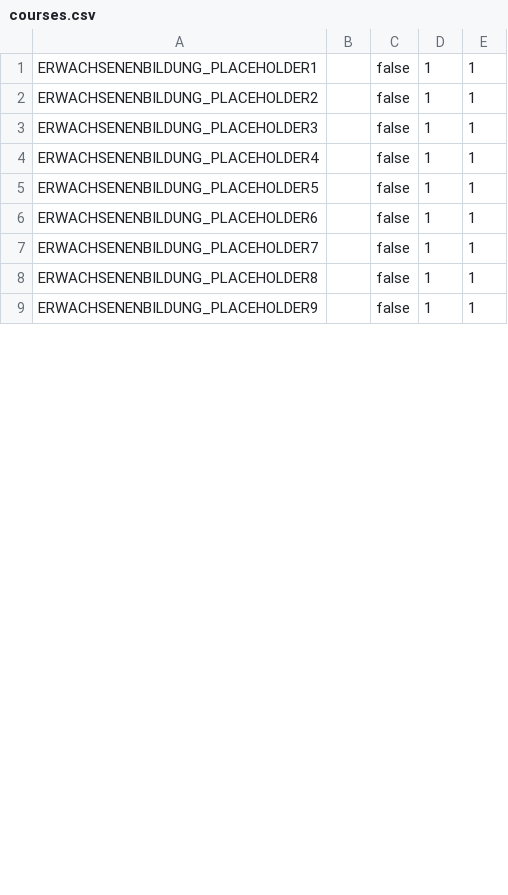
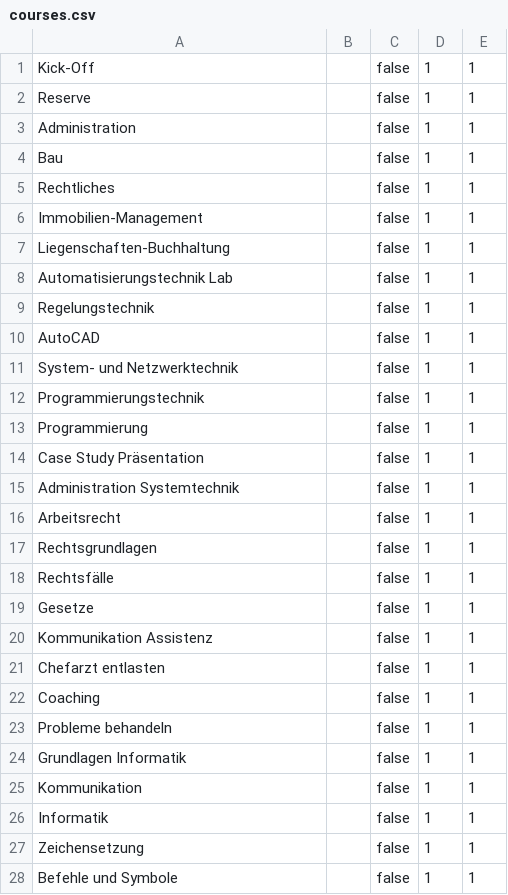
Before and after one commit to yvmeis/datagenerator-openolat, a CSV file: datagenerator/src/main/resources/custom/Erwachsenenbildung Template/courses/courses.csv, drawn as a sheet; only a part is shown; the diff covers the shown part only.

```diff
--- a/datagenerator/src/main/resources/custom/Erwachsenenbildung Template/courses/courses.csv
+++ b/datagenerator/src/main/resources/custom/Erwachsenenbildung Template/courses/courses.csv
@@ -1,9 +1,28 @@
-ERWACHSENENBILDUNG_PLACEHOLDER1,,false,1,1
-ERWACHSENENBILDUNG_PLACEHOLDER2,,false,1,1
-ERWACHSENENBILDUNG_PLACEHOLDER3,,false,1,1
-ERWACHSENENBILDUNG_PLACEHOLDER4,,false,1,1
-ERWACHSENENBILDUNG_PLACEHOLDER5,,false,1,1
-ERWACHSENENBILDUNG_PLACEHOLDER6,,false,1,1
-ERWACHSENENBILDUNG_PLACEHOLDER7,,false,1,1
-ERWACHSENENBILDUNG_PLACEHOLDER8,,false,1,1
-ERWACHSENENBILDUNG_PLACEHOLDER9,,false,1,1
+Kick-Off,,false,1,1
+Reserve,,false,1,1
+Administration,,false,1,1
+Bau,,false,1,1
+Rechtliches,,false,1,1
+Immobilien-Management,,false,1,1
+Liegenschaften-Buchhaltung,,false,1,1
+Automatisierungstechnik Lab,,false,1,1
+Regelungstechnik,,false,1,1
+AutoCAD,,false,1,1
+System- und Netzwerktechnik,,false,1,1
+Programmierungstechnik,,false,1,1
+Programmierung,,false,1,1
+Case Study Präsentation,,false,1,1
+Administration Systemtechnik,,false,1,1
+Arbeitsrecht,,false,1,1
+Rechtsgrundlagen,,false,1,1
+Rechtsfälle,,false,1,1
+Gesetze,,false,1,1
+Kommunikation Assistenz,,false,1,1
+Chefarzt entlasten,,false,1,1
+Coaching,,false,1,1
+Probleme behandeln,,false,1,1
+Grundlagen Informatik,,false,1,1
+Kommunikation,,false,1,1
+Informatik,,false,1,1
+Zeichensetzung,,false,1,1
+Befehle und Symbole,,false,1,1
```
Also changed, not shown: 13 added rows and 2 edited cells elsewhere in this file, 2 other files.
